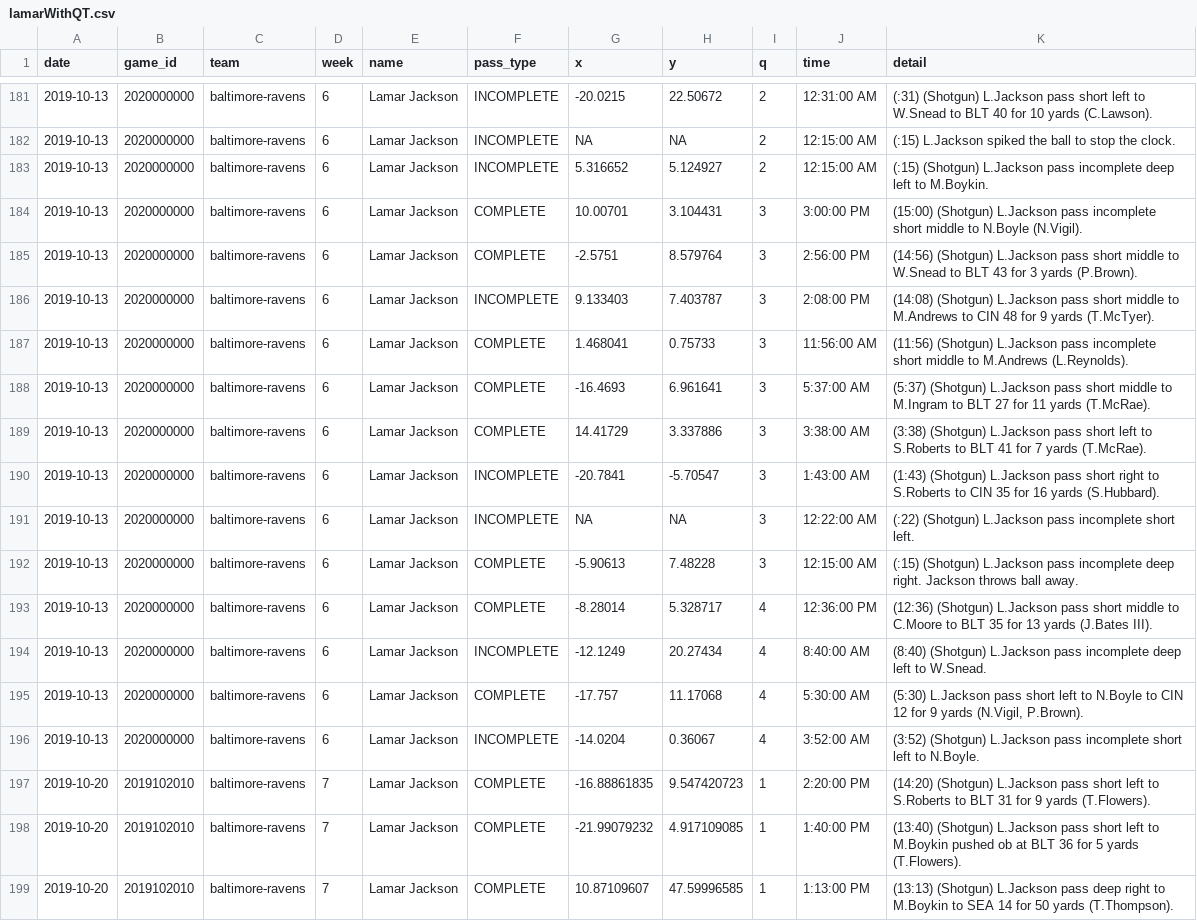
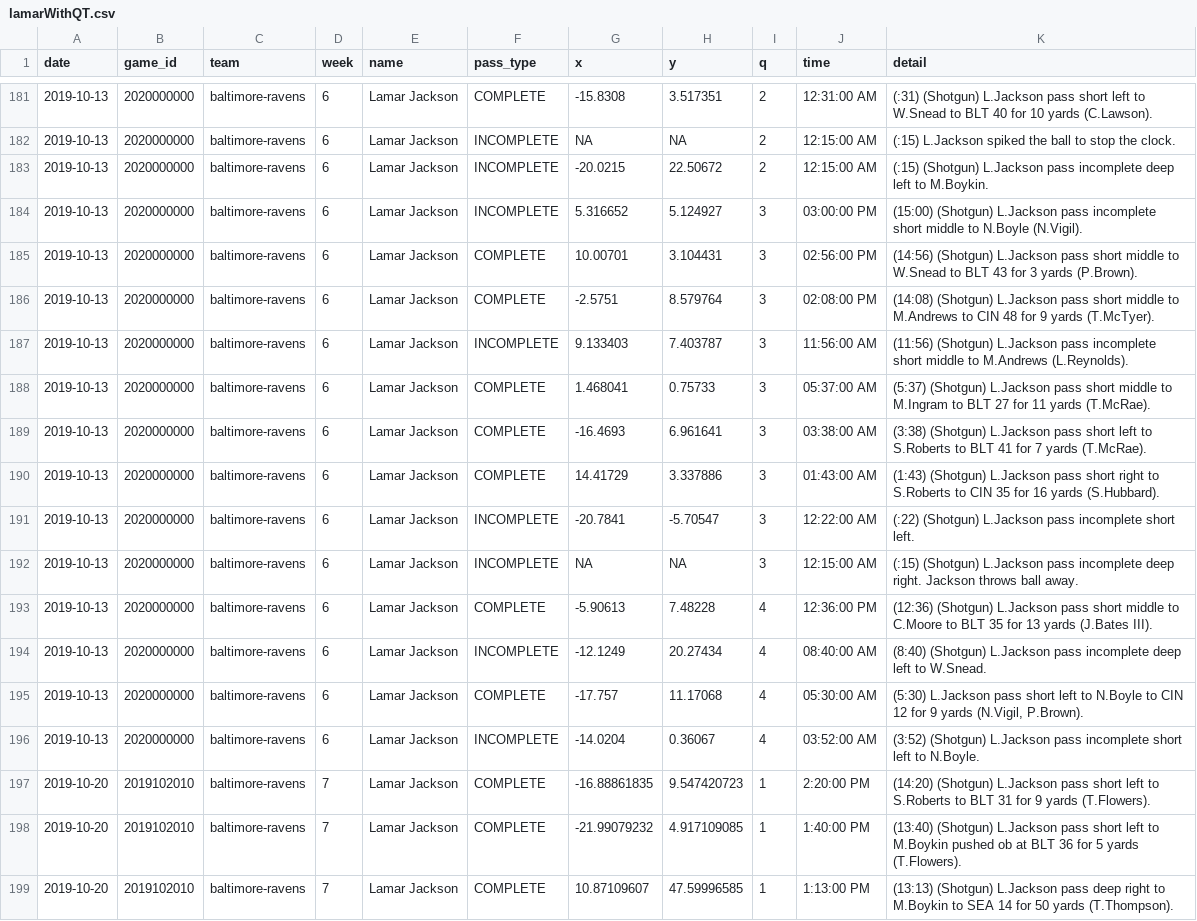
Before and after one commit to KingXiaoDi/next-gen-scrapy, a CSV file: lamarWithQT.csv, drawn as a sheet; only a part is shown, gaps mark what is left out; the diff covers the shown part only.

Commit message:
updated lamarQT to get all passes; script updates

```diff
--- a/lamarWithQT.csv
+++ b/lamarWithQT.csv
@@ -181,17 +181,17 @@ date,game_id,team,week,name,pass_type,x,y,q,time,detail
-2019-10-13,2020000000,baltimore-ravens,6,Lamar Jackson,INCOMPLETE,-20.0215,22.50672,2,12:31:00 AM,(:31) (Shotgun) L.Jackson pass short left to W.Snead to BLT 40 for 10 yards (C.Lawson).
+2019-10-13,2020000000,baltimore-ravens,6,Lamar Jackson,COMPLETE,-15.8308,3.517351,2,12:31:00 AM,(:31) (Shotgun) L.Jackson pass short left to W.Snead to BLT 40 for 10 yards (C.Lawson).
 2019-10-13,2020000000,baltimore-ravens,6,Lamar Jackson,INCOMPLETE,NA,NA,2,12:15:00 AM,(:15) L.Jackson spiked the ball to stop the clock.
-2019-10-13,2020000000,baltimore-ravens,6,Lamar Jackson,INCOMPLETE,5.316652,5.124927,2,12:15:00 AM,(:15) (Shotgun) L.Jackson pass incomplete deep left to M.Boykin.
-2019-10-13,2020000000,baltimore-ravens,6,Lamar Jackson,COMPLETE,10.00701,3.104431,3,3:00:00 PM,(15:00) (Shotgun) L.Jackson pass incomplete short middle to N.Boyle (N.Vigil).
-2019-10-13,2020000000,baltimore-ravens,6,Lamar Jackson,COMPLETE,-2.5751,8.579764,3,2:56:00 PM,(14:56) (Shotgun) L.Jackson pass short middle to W.Snead to BLT 43 for 3 yards (P.Brown).
-2019-10-13,2020000000,baltimore-ravens,6,Lamar Jackson,INCOMPLETE,9.133403,7.403787,3,2:08:00 PM,(14:08) (Shotgun) L.Jackson pass short middle to M.Andrews to CIN 48 for 9 yards (T.McTyer).
-2019-10-13,2020000000,baltimore-ravens,6,Lamar Jackson,COMPLETE,1.468041,0.75733,3,11:56:00 AM,(11:56) (Shotgun) L.Jackson pass incomplete short middle to M.Andrews (L.Reynolds).
-2019-10-13,2020000000,baltimore-ravens,6,Lamar Jackson,COMPLETE,-16.4693,6.961641,3,5:37:00 AM,(5:37) (Shotgun) L.Jackson pass short middle to M.Ingram to BLT 27 for 11 yards (T.McRae).
-2019-10-13,2020000000,baltimore-ravens,6,Lamar Jackson,COMPLETE,14.41729,3.337886,3,3:38:00 AM,(3:38) (Shotgun) L.Jackson pass short left to S.Roberts to BLT 41 for 7 yards (T.McRae).
-2019-10-13,2020000000,baltimore-ravens,6,Lamar Jackson,INCOMPLETE,-20.7841,-5.70547,3,1:43:00 AM,(1:43) (Shotgun) L.Jackson pass short right to S.Roberts to CIN 35 for 16 yards (S.Hubbard).
-2019-10-13,2020000000,baltimore-ravens,6,Lamar Jackson,INCOMPLETE,NA,NA,3,12:22:00 AM,(:22) (Shotgun) L.Jackson pass incomplete short left.
-2019-10-13,2020000000,baltimore-ravens,6,Lamar Jackson,COMPLETE,-5.90613,7.48228,3,12:15:00 AM,(:15) (Shotgun) L.Jackson pass incomplete deep right. Jackson throws ball away.
-2019-10-13,2020000000,baltimore-ravens,6,Lamar Jackson,COMPLETE,-8.28014,5.328717,4,12:36:00 PM,(12:36) (Shotgun) L.Jackson pass short middle to C.Moore to BLT 35 for 13 yards (J.Bates III).
-2019-10-13,2020000000,baltimore-ravens,6,Lamar Jackson,INCOMPLETE,-12.1249,20.27434,4,8:40:00 AM,(8:40) (Shotgun) L.Jackson pass incomplete deep left to W.Snead.
-2019-10-13,2020000000,baltimore-ravens,6,Lamar Jackson,COMPLETE,-17.757,11.17068,4,5:30:00 AM,"(5:30) L.Jackson pass short left to N.Boyle to CIN 12 for 9 yards (N.Vigil, P.Brown)."
-2019-10-13,2020000000,baltimore-ravens,6,Lamar Jackson,INCOMPLETE,-14.0204,0.36067,4,3:52:00 AM,(3:52) (Shotgun) L.Jackson pass incomplete short left to N.Boyle.
+2019-10-13,2020000000,baltimore-ravens,6,Lamar Jackson,INCOMPLETE,-20.0215,22.50672,2,12:15:00 AM,(:15) (Shotgun) L.Jackson pass incomplete deep left to M.Boykin.
+2019-10-13,2020000000,baltimore-ravens,6,Lamar Jackson,INCOMPLETE,5.316652,5.124927,3,03:00:00 PM,(15:00) (Shotgun) L.Jackson pass incomplete short middle to N.Boyle (N.Vigil).
+2019-10-13,2020000000,baltimore-ravens,6,Lamar Jackson,COMPLETE,10.00701,3.104431,3,02:56:00 PM,(14:56) (Shotgun) L.Jackson pass short middle to W.Snead to BLT 43 for 3 yards (P.Brown).
+2019-10-13,2020000000,baltimore-ravens,6,Lamar Jackson,COMPLETE,-2.5751,8.579764,3,02:08:00 PM,(14:08) (Shotgun) L.Jackson pass short middle to M.Andrews to CIN 48 for 9 yards (T.McTyer).
+2019-10-13,2020000000,baltimore-ravens,6,Lamar Jackson,INCOMPLETE,9.133403,7.403787,3,11:56:00 AM,(11:56) (Shotgun) L.Jackson pass incomplete short middle to M.Andrews (L.Reynolds).
+2019-10-13,2020000000,baltimore-ravens,6,Lamar Jackson,COMPLETE,1.468041,0.75733,3,05:37:00 AM,(5:37) (Shotgun) L.Jackson pass short middle to M.Ingram to BLT 27 for 11 yards (T.McRae).
+2019-10-13,2020000000,baltimore-ravens,6,Lamar Jackson,COMPLETE,-16.4693,6.961641,3,03:38:00 AM,(3:38) (Shotgun) L.Jackson pass short left to S.Roberts to BLT 41 for 7 yards (T.McRae).
+2019-10-13,2020000000,baltimore-ravens,6,Lamar Jackson,COMPLETE,14.41729,3.337886,3,01:43:00 AM,(1:43) (Shotgun) L.Jackson pass short right to S.Roberts to CIN 35 for 16 yards (S.Hubbard).
+2019-10-13,2020000000,baltimore-ravens,6,Lamar Jackson,INCOMPLETE,-20.7841,-5.70547,3,12:22:00 AM,(:22) (Shotgun) L.Jackson pass incomplete short left.
+2019-10-13,2020000000,baltimore-ravens,6,Lamar Jackson,INCOMPLETE,NA,NA,3,12:15:00 AM,(:15) (Shotgun) L.Jackson pass incomplete deep right. Jackson throws ball away.
+2019-10-13,2020000000,baltimore-ravens,6,Lamar Jackson,COMPLETE,-5.90613,7.48228,4,12:36:00 PM,(12:36) (Shotgun) L.Jackson pass short middle to C.Moore to BLT 35 for 13 yards (J.Bates III).
+2019-10-13,2020000000,baltimore-ravens,6,Lamar Jackson,INCOMPLETE,-12.1249,20.27434,4,08:40:00 AM,(8:40) (Shotgun) L.Jackson pass incomplete deep left to W.Snead.
+2019-10-13,2020000000,baltimore-ravens,6,Lamar Jackson,COMPLETE,-17.757,11.17068,4,05:30:00 AM,"(5:30) L.Jackson pass short left to N.Boyle to CIN 12 for 9 yards (N.Vigil, P.Brown)."
+2019-10-13,2020000000,baltimore-ravens,6,Lamar Jackson,INCOMPLETE,-14.0204,0.36067,4,03:52:00 AM,(3:52) (Shotgun) L.Jackson pass incomplete short left to N.Boyle.
 2019-10-20,2019102010,baltimore-ravens,7,Lamar Jackson,COMPLETE,-16.88861835,9.547420723,1,2:20:00 PM,(14:20) (Shotgun) L.Jackson pass short left to S.Roberts to BLT 31 for 9 yards (T.Flowers).
```
Also changed, not shown: 1 added row, 1 removed row and 30 edited cells elsewhere in this file, 1 other file.
